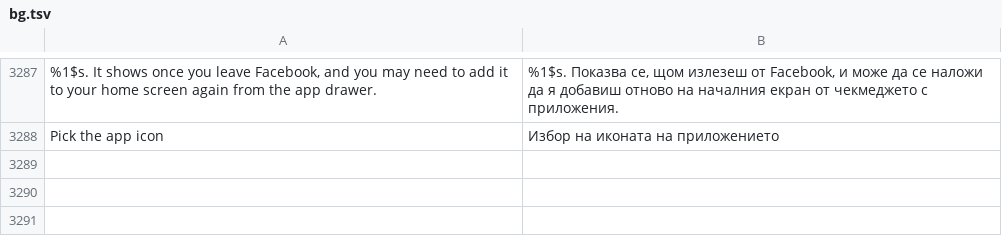
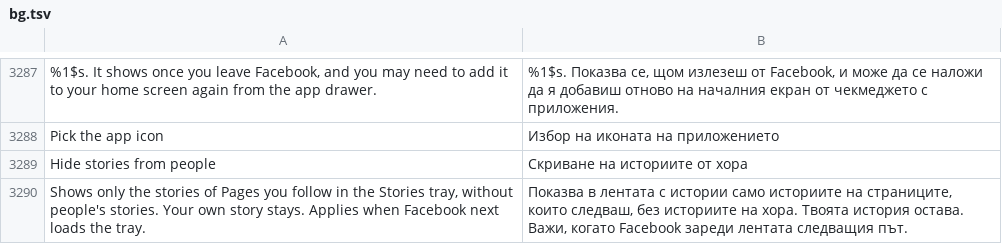
Before and after one commit to SysAdminDoc/HushFacebook, a TSV file: extensions/shared/library/src/main/l10n/bg.tsv, drawn as a sheet; only a part is shown, gaps mark what is left out; the diff names each change by its address in the sheet, - before the commit and + after, or states it on an @@ line.

```diff
--- a/extensions/shared/library/src/main/l10n/bg.tsv
+++ b/extensions/shared/library/src/main/l10n/bg.tsv
+row 3289: Hide stories from people | Скриване на историите от хора
+row 3290: Shows only the stories of Pages you follow in the Stories tray, without people's stories. Your own story stays. Applies when Facebook next loads the tray. | Показва в лентата с истории само историите на страниците, които следваш, без историите на хора. Твоята история остава. Важи, когато Facebook зареди лентата следващия път.
```
Also changed, not shown: extensions/shared/library/src/main/l10n/ar.tsv, extensions/shared/library/src/main/l10n/fr.tsv, 40 other files.
